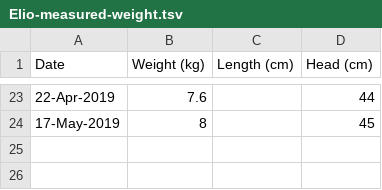
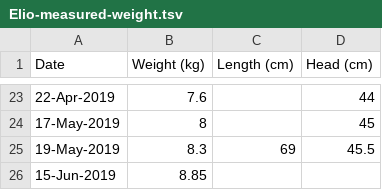
Before and after one commit to bramathon/elio-growth, a TSV file: Elio-measured-weight.tsv, drawn as a sheet; only a part is shown, gaps mark what is left out.

```diff
--- a/Elio-measured-weight.tsv
+++ b/Elio-measured-weight.tsv
@@ -24 +24,3 @@ Date	Weight (kg)	Length (cm)	Head (cm)
 17-May-2019	8		45
+19-May-2019	8.3	69	45.5
+15-Jun-2019	8.85		
```
Also changed, not shown: 1 other file.
